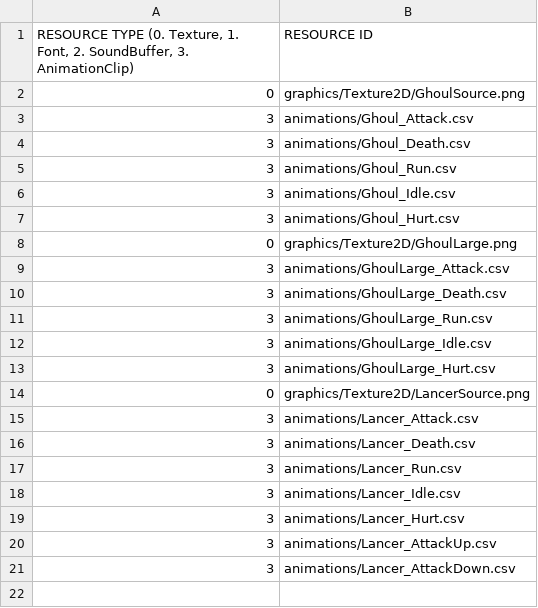
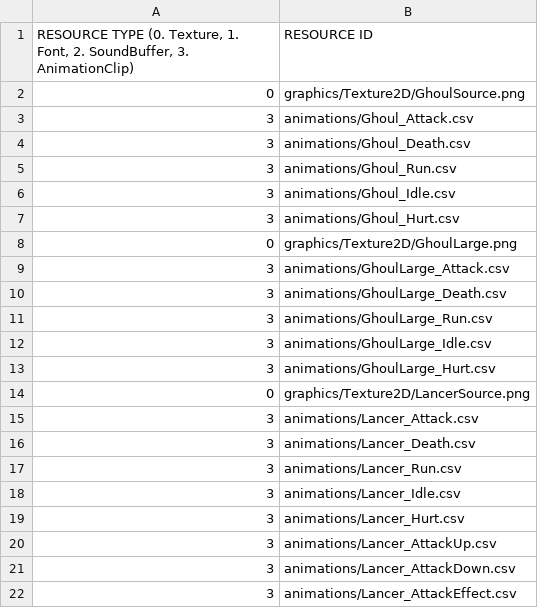
Before and after one commit to jack376/wol_project, a CSV file: sfml-wizard-of-legend-bin/scripts/default_resource_list_park.csv, drawn as a sheet.

```diff
--- a/sfml-wizard-of-legend-bin/scripts/default_resource_list_park.csv
+++ b/sfml-wizard-of-legend-bin/scripts/default_resource_list_park.csv
@@ -21 +21,2 @@
 3,animations/Lancer_AttackDown.csv
+3,animations/Lancer_AttackEffect.csv
```
Also changed, not shown: sfml-wizard-of-legend-bin/animations/Lancer_Run.csv, 14 other files.
